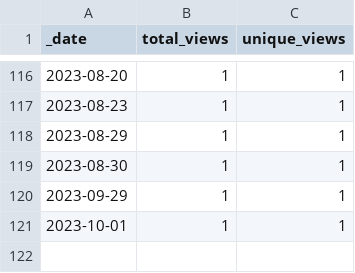
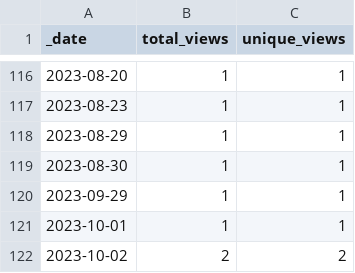
Before and after one commit to AlexRogalskiy/spark-patterns, a CSV file: traffic/views.csv, drawn as a sheet; only a part is shown, gaps mark what is left out.

```diff
--- a/traffic/views.csv
+++ b/traffic/views.csv
@@ -121 +121,2 @@ _date,total_views,unique_views
 2023-10-01,1,1
+2023-10-02,2,2
```
Also changed, not shown: traffic/clones.csv, 1 other file.
